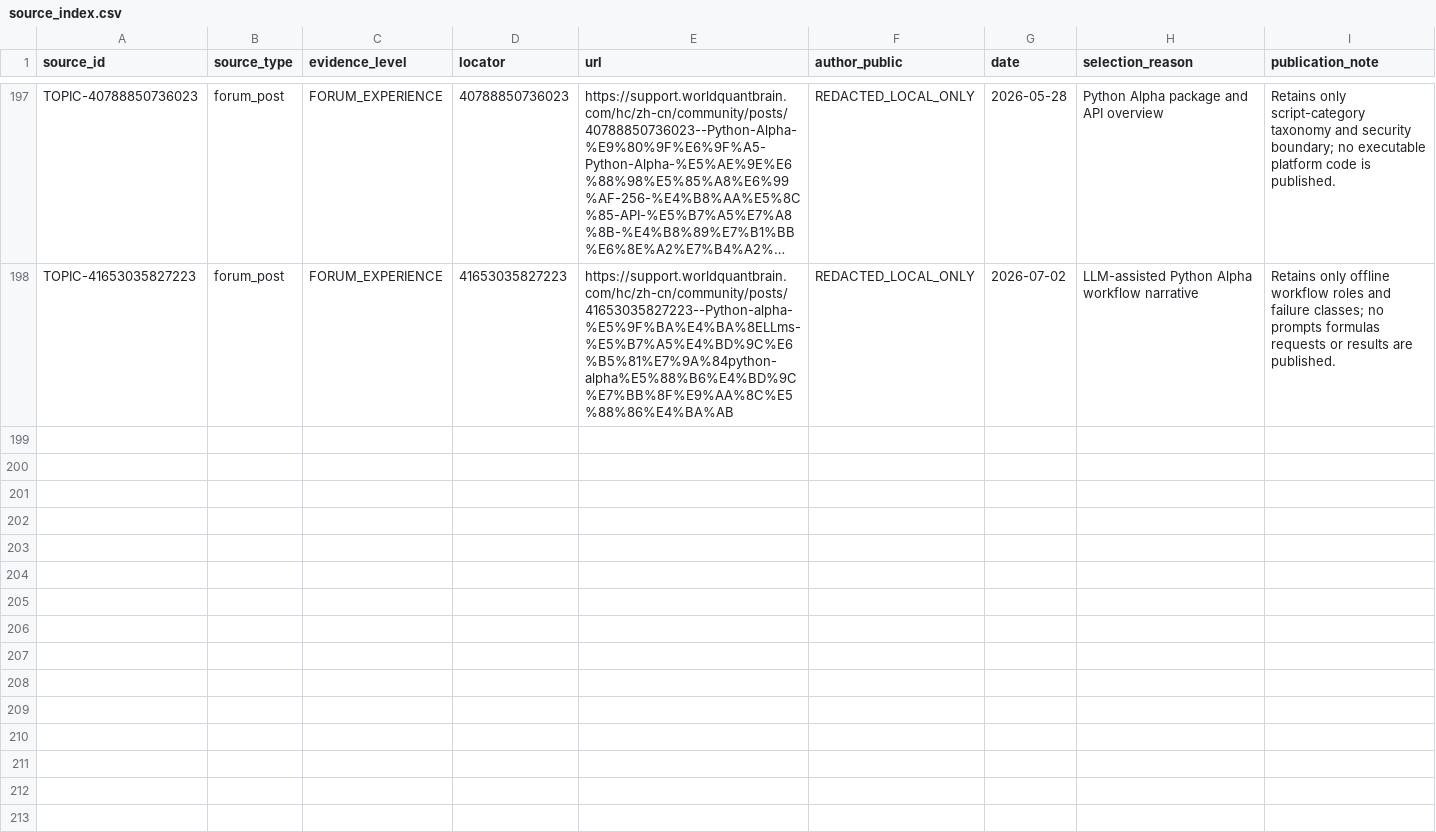
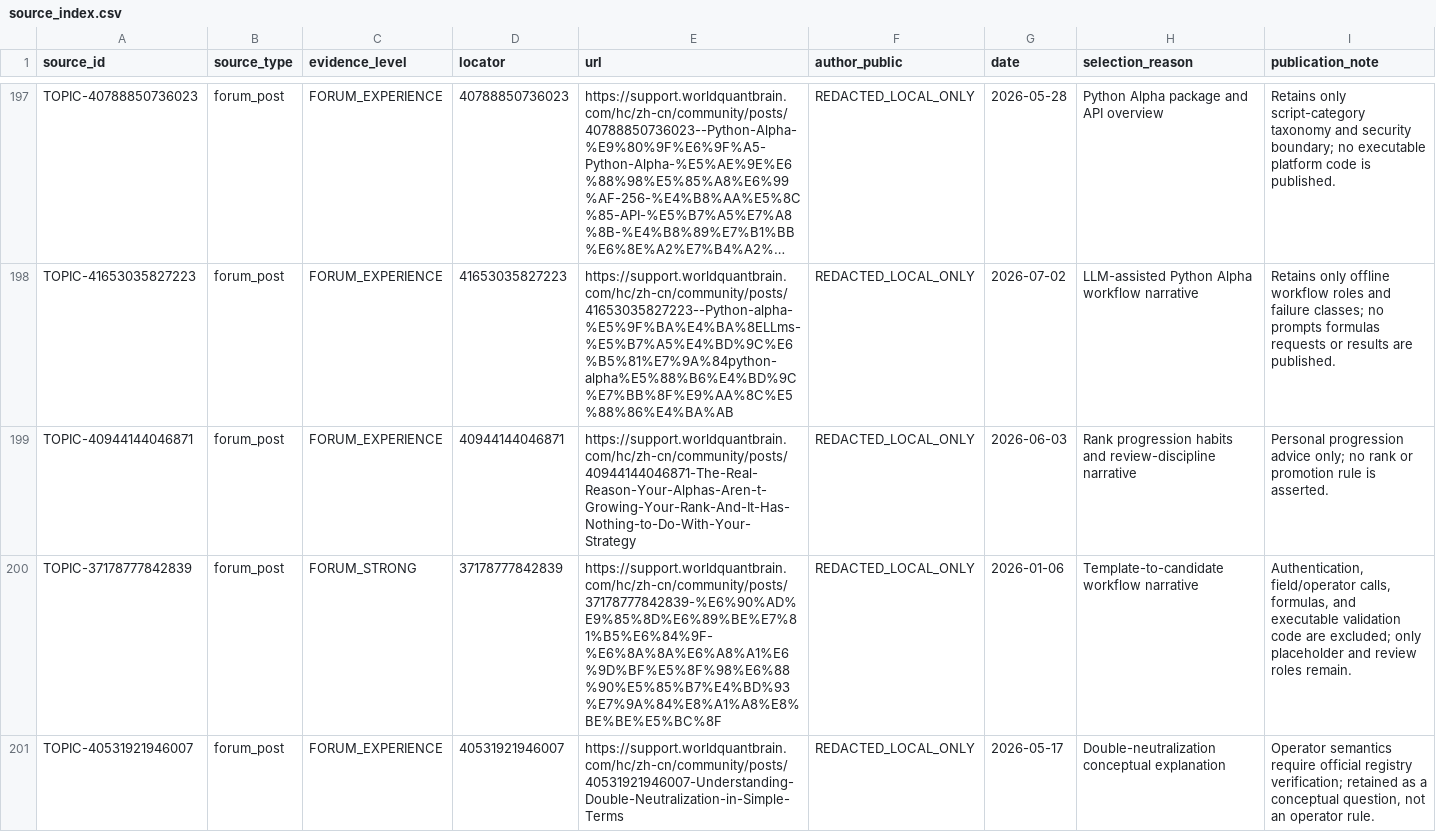
Before and after one commit to ssz960/wqc, a CSV file: source_index.csv, drawn as a sheet; only a part is shown, gaps mark what is left out; long unchanged cells end in …; the diff covers the shown part only; the diff names each change by its address in the sheet, - before the commit and + after, or states it on an @@ line.

Commit message:
Add forum workflow and template practice patterns

```diff
--- a/source_index.csv
+++ b/source_index.csv
+row 199: TOPIC-40944144046871 | forum_post | FORUM_EXPERIENCE | 40944144046871 | https://support.worldquantbrain.com/hc/zh-cn/community/posts/40944144046871-The-Real-Reason-Your-Alphas-Aren-t-Growing-Your-Rank-And-It-Has-Nothing-to-Do-With-Your-Strategy | REDACTED_LOCAL_ONLY | 2026-06-03 | Rank progression habits and review-discipline narrative | Personal progression advice only; no rank or promotion rule is asserted.
+row 200: TOPIC-37178777842839 | forum_post | FORUM_STRONG | 37178777842839 | https://support.worldquantbrain.com/hc/zh-cn/community/posts/37178777842839-%E6%90%AD%E9%85%8D%E6%89%BE%E7%81%B5%E6%84%9F-%E6%8A%8A%E6%A8%A1%E6%9D%BF%E5%8F%98%E6%88%90%E5%85%B7%E4%BD%93%E7%9A%84%E8%A1%A8%E8%BE%BE%E5%BC%8F | REDACTED_LOCAL_ONLY | 2026-01-06 | Template-to-candidate workflow narrative | Authentication, field/operator calls, formulas, and executable validation code are excluded; only placeholder and review roles remain.
+row 201: TOPIC-40531921946007 | forum_post | FORUM_EXPERIENCE | 40531921946007 | https://support.worldquantbrain.com/hc/zh-cn/community/posts/40531921946007-Understanding-Double-Neutralization-in-Simple-Terms | REDACTED_LOCAL_ONLY | 2026-05-17 | Double-neutralization conceptual explanation | Operator semantics require official registry verification; retained as a conceptual question, not an operator rule.
```
Also changed, not shown: 6 added rows elsewhere in this file, topic_coverage_matrix.csv, 3 other files.
